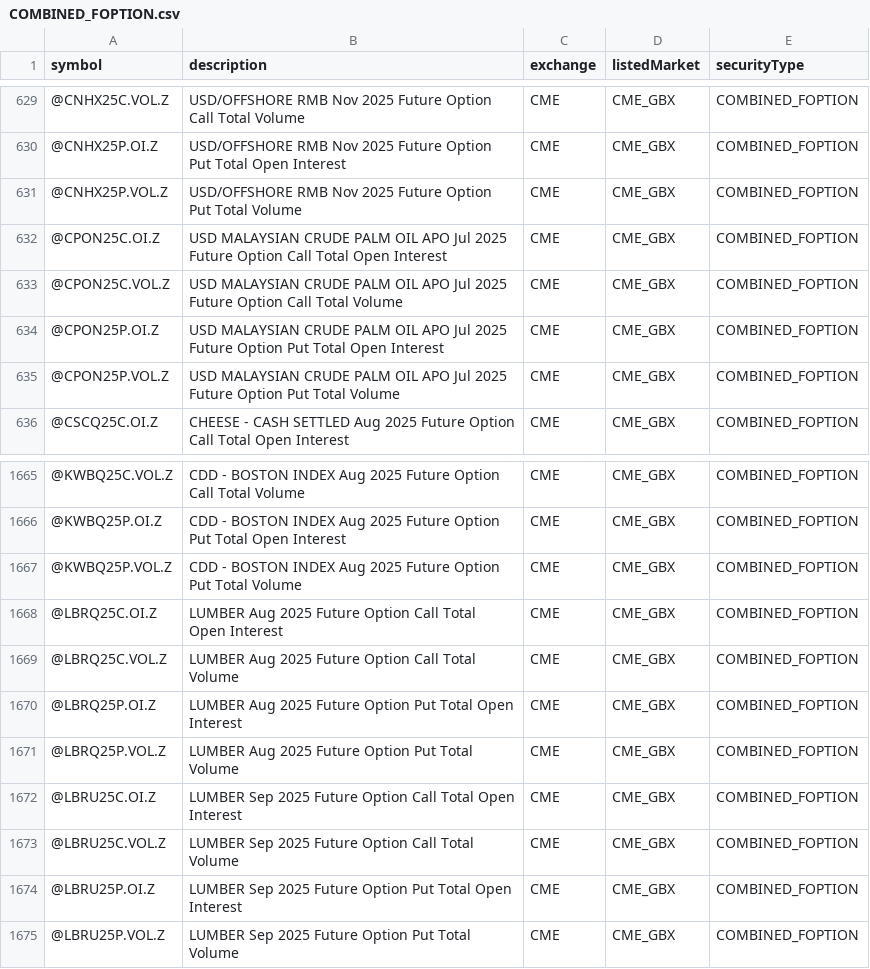
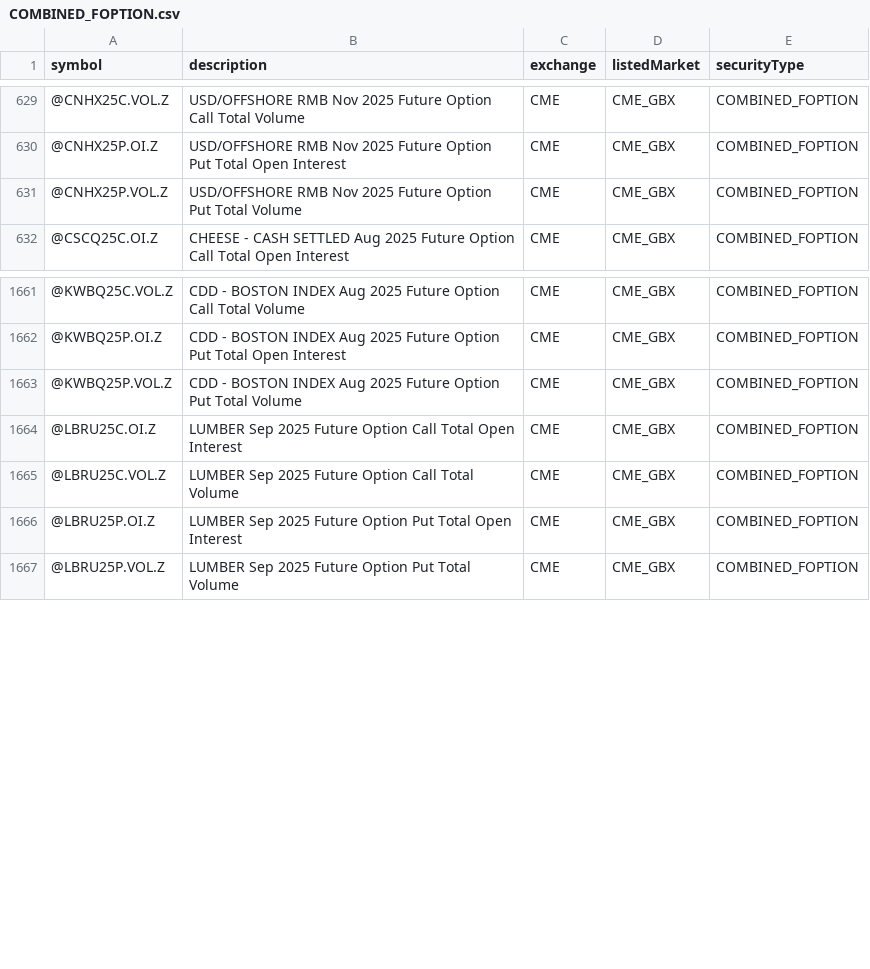
Before and after one commit to eigenkor/MarketForecaster-DTN-Symbol-Downloader, a CSV file: dtn_symbols/by_exchange/CME/COMBINED_FOPTION.csv, drawn as a sheet; only a part is shown, gaps mark what is left out.

```diff
--- a/dtn_symbols/by_exchange/CME/COMBINED_FOPTION.csv
+++ b/dtn_symbols/by_exchange/CME/COMBINED_FOPTION.csv
@@ -631,6 +631,2 @@ symbol,description,exchange,listedMarket,securityType
 @CNHX25P.VOL.Z,USD/OFFSHORE RMB Nov 2025 Future Option Put Total Volume,CME,CME_GBX,COMBINED_FOPTION
-@CPON25C.OI.Z,USD MALAYSIAN CRUDE PALM OIL APO Jul 2025 Future Option Call Total Open Interest,CME,CME_GBX,COMBINED_FOPTION
-@CPON25C.VOL.Z,USD MALAYSIAN CRUDE PALM OIL APO Jul 2025 Future Option Call Total Volume,CME,CME_GBX,COMBINED_FOPTION
-@CPON25P.OI.Z,USD MALAYSIAN CRUDE PALM OIL APO Jul 2025 Future Option Put Total Open Interest,CME,CME_GBX,COMBINED_FOPTION
-@CPON25P.VOL.Z,USD MALAYSIAN CRUDE PALM OIL APO Jul 2025 Future Option Put Total Volume,CME,CME_GBX,COMBINED_FOPTION
 @CSCQ25C.OI.Z,CHEESE - CASH SETTLED Aug 2025 Future Option Call Total Open Interest,CME,CME_GBX,COMBINED_FOPTION
@@ -1667,6 +1663,2 @@ symbol,description,exchange,listedMarket,securityType
 @KWBQ25P.VOL.Z,CDD - BOSTON INDEX Aug 2025 Future Option Put Total Volume,CME,CME_GBX,COMBINED_FOPTION
-@LBRQ25C.OI.Z,LUMBER Aug 2025 Future Option Call Total Open Interest,CME,CME_GBX,COMBINED_FOPTION
-@LBRQ25C.VOL.Z,LUMBER Aug 2025 Future Option Call Total Volume,CME,CME_GBX,COMBINED_FOPTION
-@LBRQ25P.OI.Z,LUMBER Aug 2025 Future Option Put Total Open Interest,CME,CME_GBX,COMBINED_FOPTION
-@LBRQ25P.VOL.Z,LUMBER Aug 2025 Future Option Put Total Volume,CME,CME_GBX,COMBINED_FOPTION
 @LBRU25C.OI.Z,LUMBER Sep 2025 Future Option Call Total Open Interest,CME,CME_GBX,COMBINED_FOPTION
```
Also changed, not shown: dtn_symbols/by_exchange/ASXCM/COMBINED_FOPTION.csv, dtn_symbols/by_exchange/ASXCM/FOPTION.csv, 9 other files.
